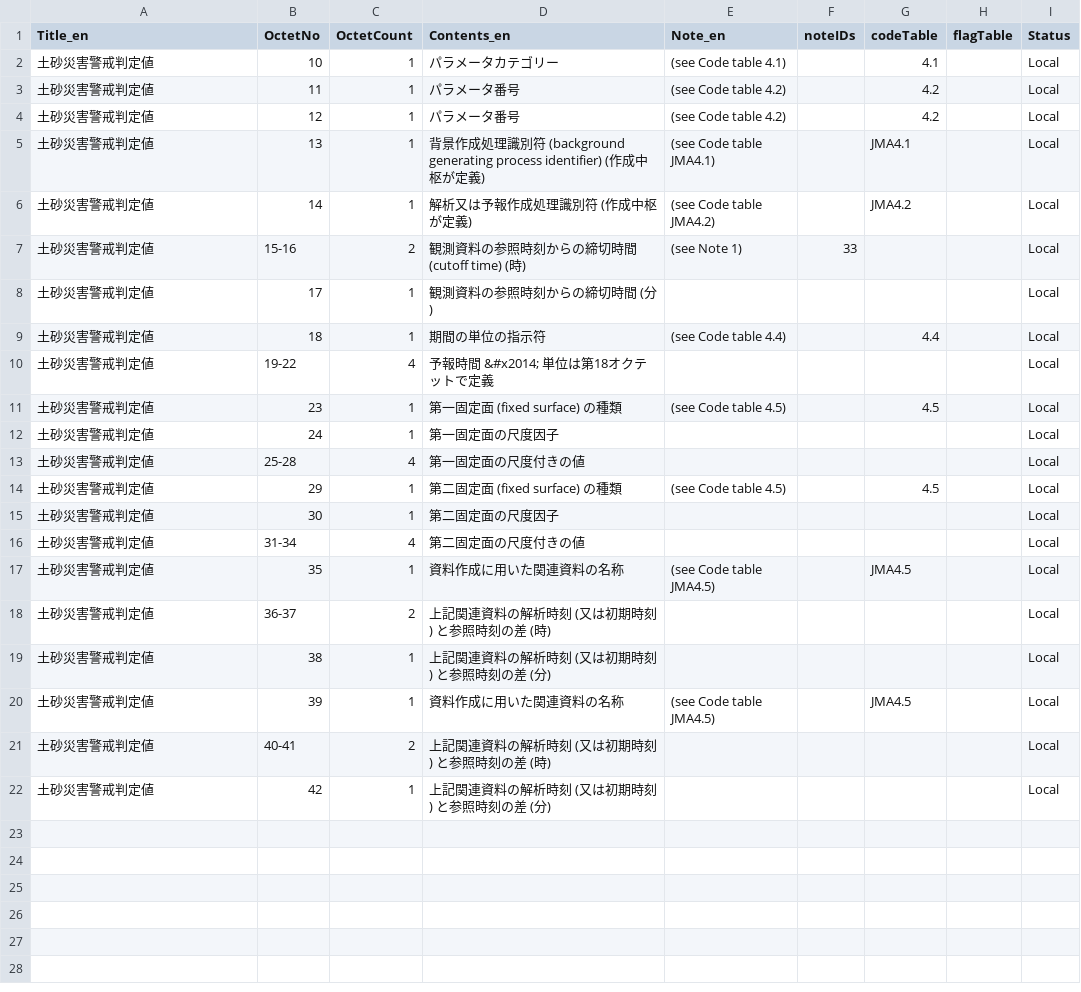
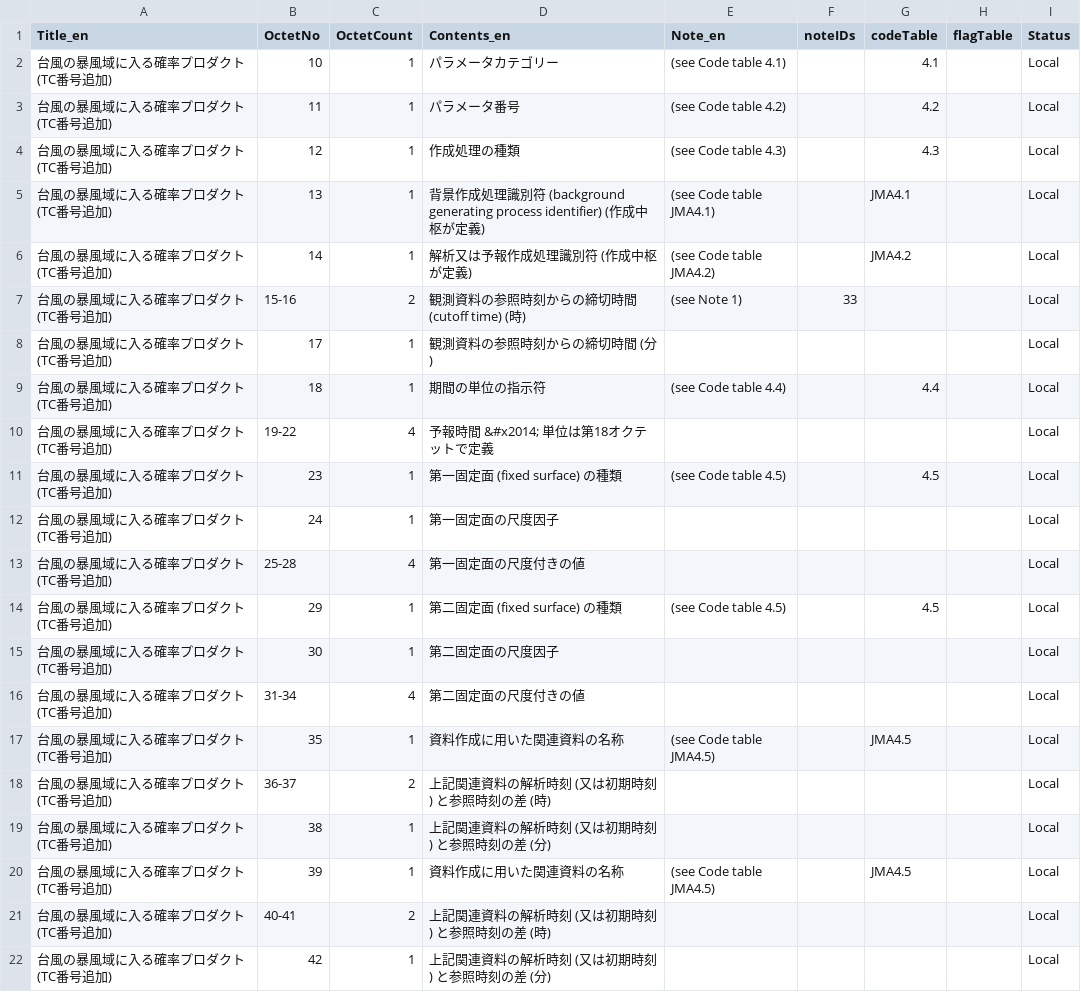
Before and after one commit to etoyoda/wmocodetables, a CSV file: ja/GRIB2_Template_4_50031_ProductDefinitionTemplate_ja.csv, drawn as a sheet.

Commit message:
PDT4.50031 retitled

```diff
--- a/ja/GRIB2_Template_4_50031_ProductDefinitionTemplate_ja.csv
+++ b/ja/GRIB2_Template_4_50031_ProductDefinitionTemplate_ja.csv
@@ -1,22 +1,22 @@
 Title_en,OctetNo,OctetCount,Contents_en,Note_en,noteIDs,codeTable,flagTable,Status
-土砂災害警戒判定値,10,1,パラメータカテゴリー,(see Code table 4.1),,4.1,,Local
-土砂災害警戒判定値,11,1,パラメータ番号,(see Code table 4.2),,4.2,,Local
-土砂災害警戒判定値,12,1,パラメータ番号,(see Code table 4.2),,4.2,,Local
-土砂災害警戒判定値,13,1,背景作成処理識別符 (background generating process identifier) (作成中枢が定義),(see Code table JMA4.1),,JMA4.1,,Local
-土砂災害警戒判定値,14,1,解析又は予報作成処理識別符 (作成中枢が定義),(see Code table JMA4.2),,JMA4.2,,Local
-土砂災害警戒判定値,15-16,2,観測資料の参照時刻からの締切時間 (cutoff time) (時),(see Note 1),33,,,Local
-土砂災害警戒判定値,17,1,観測資料の参照時刻からの締切時間 (分),,,,,Local
-土砂災害警戒判定値,18,1,期間の単位の指示符,(see Code table 4.4),,4.4,,Local
-土砂災害警戒判定値,19-22,4,予報時間 &#x2014; 単位は第18オクテットで定義,,,,,Local
-土砂災害警戒判定値,23,1,第一固定面 (fixed surface) の種類,(see Code table 4.5),,4.5,,Local
-土砂災害警戒判定値,24,1,第一固定面の尺度因子,,,,,Local
-土砂災害警戒判定値,25-28,4,第一固定面の尺度付きの値,,,,,Local
-土砂災害警戒判定値,29,1,第二固定面 (fixed surface) の種類,(see Code table 4.5),,4.5,,Local
-土砂災害警戒判定値,30,1,第二固定面の尺度因子,,,,,Local
-土砂災害警戒判定値,31-34,4,第二固定面の尺度付きの値,,,,,Local
-土砂災害警戒判定値,35,1,資料作成に用いた関連資料の名称,(see Code table JMA4.5),,JMA4.5,,Local
-土砂災害警戒判定値,36-37,2,上記関連資料の解析時刻 (又は初期時刻) と参照時刻の差 (時),,,,,Local
-土砂災害警戒判定値,38,1,上記関連資料の解析時刻 (又は初期時刻) と参照時刻の差 (分),,,,,Local
-土砂災害警戒判定値,39,1,資料作成に用いた関連資料の名称,(see Code table JMA4.5),,JMA4.5,,Local
-土砂災害警戒判定値,40-41,2,上記関連資料の解析時刻 (又は初期時刻) と参照時刻の差 (時),,,,,Local
-土砂災害警戒判定値,42,1,上記関連資料の解析時刻 (又は初期時刻) と参照時刻の差 (分),,,,,Local
+台風の暴風域に入る確率プロダクト(TC番号追加),10,1,パラメータカテゴリー,(see Code table 4.1),,4.1,,Local
+台風の暴風域に入る確率プロダクト(TC番号追加),11,1,パラメータ番号,(see Code table 4.2),,4.2,,Local
+台風の暴風域に入る確率プロダクト(TC番号追加),12,1,作成処理の種類,(see Code table 4.3),,4.3,,Local
+台風の暴風域に入る確率プロダクト(TC番号追加),13,1,背景作成処理識別符 (background generating process identifier) (作成中枢が定義),(see Code table JMA4.1),,JMA4.1,,Local
+台風の暴風域に入る確率プロダクト(TC番号追加),14,1,解析又は予報作成処理識別符 (作成中枢が定義),(see Code table JMA4.2),,JMA4.2,,Local
+台風の暴風域に入る確率プロダクト(TC番号追加),15-16,2,観測資料の参照時刻からの締切時間 (cutoff time) (時),(see Note 1),33,,,Local
+台風の暴風域に入る確率プロダクト(TC番号追加),17,1,観測資料の参照時刻からの締切時間 (分),,,,,Local
+台風の暴風域に入る確率プロダクト(TC番号追加),18,1,期間の単位の指示符,(see Code table 4.4),,4.4,,Local
+台風の暴風域に入る確率プロダクト(TC番号追加),19-22,4,予報時間 &#x2014; 単位は第18オクテットで定義,,,,,Local
+台風の暴風域に入る確率プロダクト(TC番号追加),23,1,第一固定面 (fixed surface) の種類,(see Code table 4.5),,4.5,,Local
+台風の暴風域に入る確率プロダクト(TC番号追加),24,1,第一固定面の尺度因子,,,,,Local
+台風の暴風域に入る確率プロダクト(TC番号追加),25-28,4,第一固定面の尺度付きの値,,,,,Local
+台風の暴風域に入る確率プロダクト(TC番号追加),29,1,第二固定面 (fixed surface) の種類,(see Code table 4.5),,4.5,,Local
+台風の暴風域に入る確率プロダクト(TC番号追加),30,1,第二固定面の尺度因子,,,,,Local
+台風の暴風域に入る確率プロダクト(TC番号追加),31-34,4,第二固定面の尺度付きの値,,,,,Local
+台風の暴風域に入る確率プロダクト(TC番号追加),35,1,資料作成に用いた関連資料の名称,(see Code table JMA4.5),,JMA4.5,,Local
+台風の暴風域に入る確率プロダクト(TC番号追加),36-37,2,上記関連資料の解析時刻 (又は初期時刻) と参照時刻の差 (時),,,,,Local
+台風の暴風域に入る確率プロダクト(TC番号追加),38,1,上記関連資料の解析時刻 (又は初期時刻) と参照時刻の差 (分),,,,,Local
+台風の暴風域に入る確率プロダクト(TC番号追加),39,1,資料作成に用いた関連資料の名称,(see Code table JMA4.5),,JMA4.5,,Local
+台風の暴風域に入る確率プロダクト(TC番号追加),40-41,2,上記関連資料の解析時刻 (又は初期時刻) と参照時刻の差 (時),,,,,Local
+台風の暴風域に入る確率プロダクト(TC番号追加),42,1,上記関連資料の解析時刻 (又は初期時刻) と参照時刻の差 (分),,,,,Local
```
